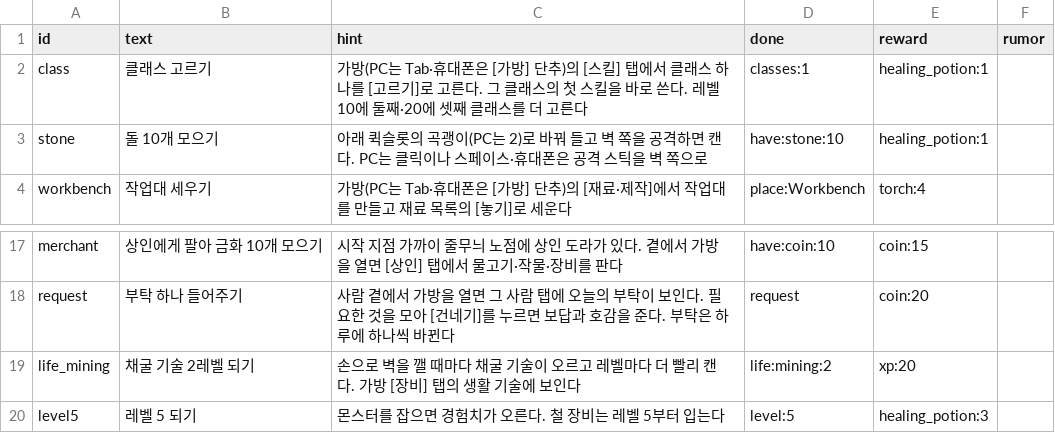
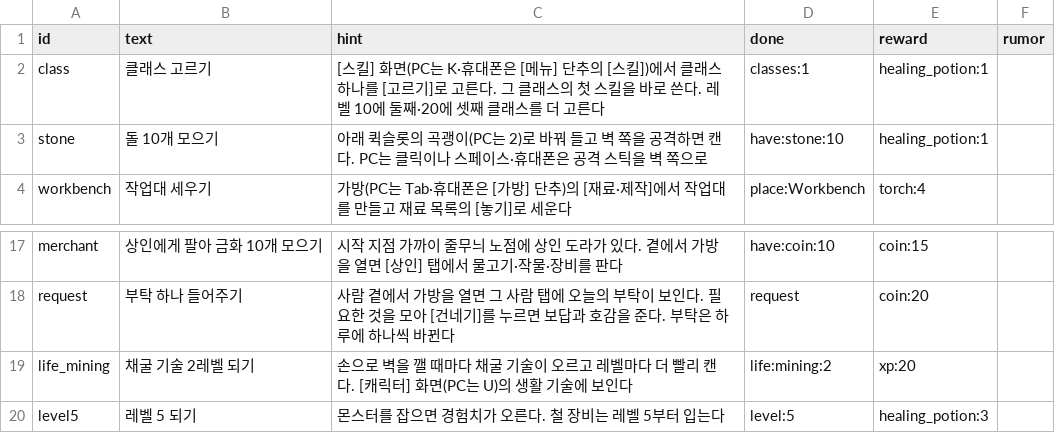
Before and after one commit to LeArc6910/pray-to, a CSV file: Assets/_Project/Data/Guide/goals.csv, drawn as a sheet; only a part is shown, gaps mark what is left out.

```diff
--- a/Assets/_Project/Data/Guide/goals.csv
+++ b/Assets/_Project/Data/Guide/goals.csv
@@ -1,3 +1,3 @@
 id,text,hint,done,reward,rumor
-class,클래스 고르기,가방(PC는 Tab·휴대폰은 [가방] 단추)의 [스킬] 탭에서 클래스 하나를 [고르기]로 고른다. 그 클래스의 첫 스킬을 바로 쓴다. 레벨 10에 둘째·20에 셋째 클래스를 더 고른다,classes:1,healing_potion:1,
+class,클래스 고르기,[스킬] 화면(PC는 K·휴대폰은 [메뉴] 단추의 [스킬])에서 클래스 하나를 [고르기]로 고른다. 그 클래스의 첫 스킬을 바로 쓴다. 레벨 10에 둘째·20에 셋째 클래스를 더 고른다,classes:1,healing_potion:1,
 stone,돌 10개 모으기,아래 퀵슬롯의 곡괭이(PC는 2)로 바꿔 들고 벽 쪽을 공격하면 캔다. PC는 클릭이나 스페이스·휴대폰은 공격 스틱을 벽 쪽으로,have:stone:10,healing_potion:1,
@@ -18,3 +18,3 @@ merchant,상인에게 팔아 금화 10개 모으기,시작 지점 가까이 줄
 request,부탁 하나 들어주기,사람 곁에서 가방을 열면 그 사람 탭에 오늘의 부탁이 보인다. 필요한 것을 모아 [건네기]를 누르면 보답과 호감을 준다. 부탁은 하루에 하나씩 바뀐다,request,coin:20,
-life_mining,채굴 기술 2레벨 되기,손으로 벽을 깰 때마다 채굴 기술이 오르고 레벨마다 더 빨리 캔다. 가방 [장비] 탭의 생활 기술에 보인다,life:mining:2,xp:20,
+life_mining,채굴 기술 2레벨 되기,손으로 벽을 깰 때마다 채굴 기술이 오르고 레벨마다 더 빨리 캔다. [캐릭터] 화면(PC는 U)의 생활 기술에 보인다,life:mining:2,xp:20,
 level5,레벨 5 되기,몬스터를 잡으면 경험치가 오른다. 철 장비는 레벨 5부터 입는다,level:5,healing_potion:3,
```
Also changed, not shown: Assets/_Project/Data/Strings/strings.csv, 28 other files.
